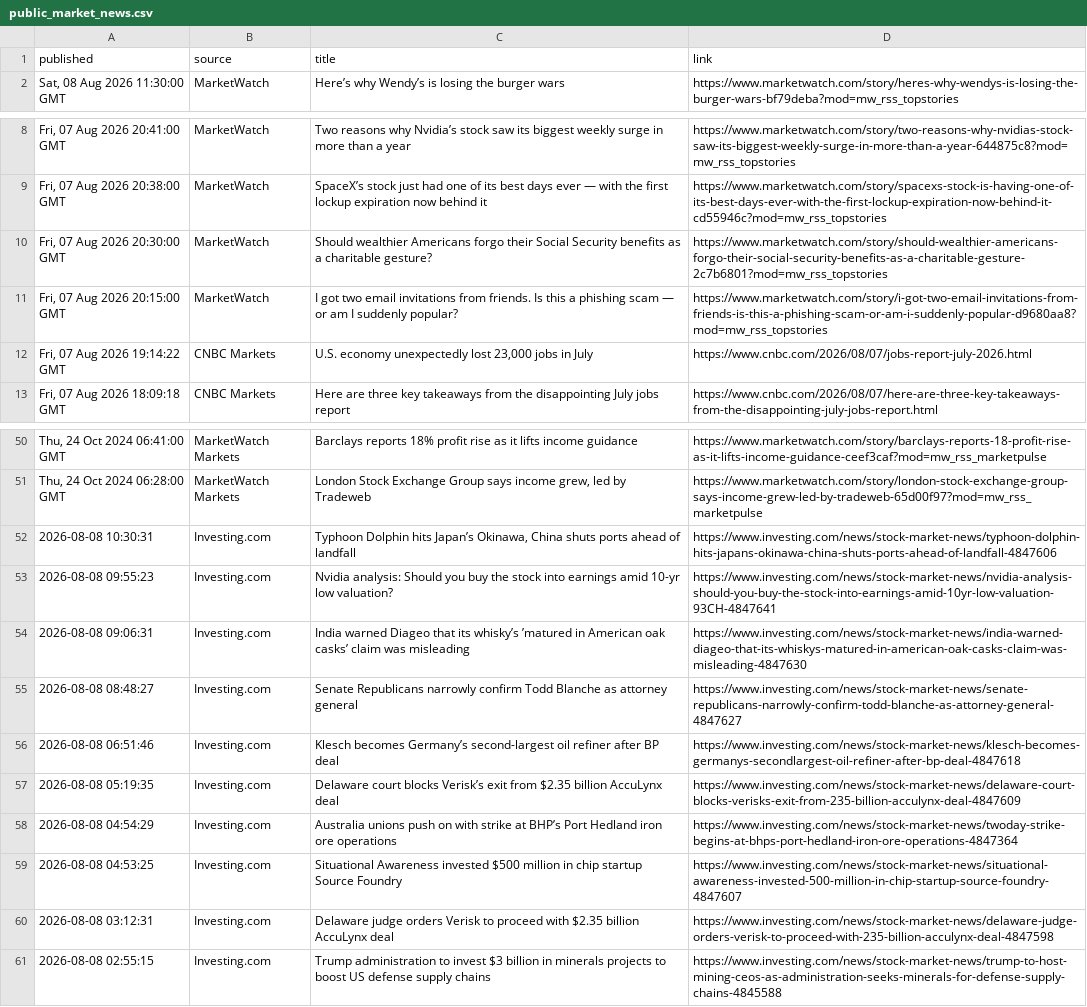
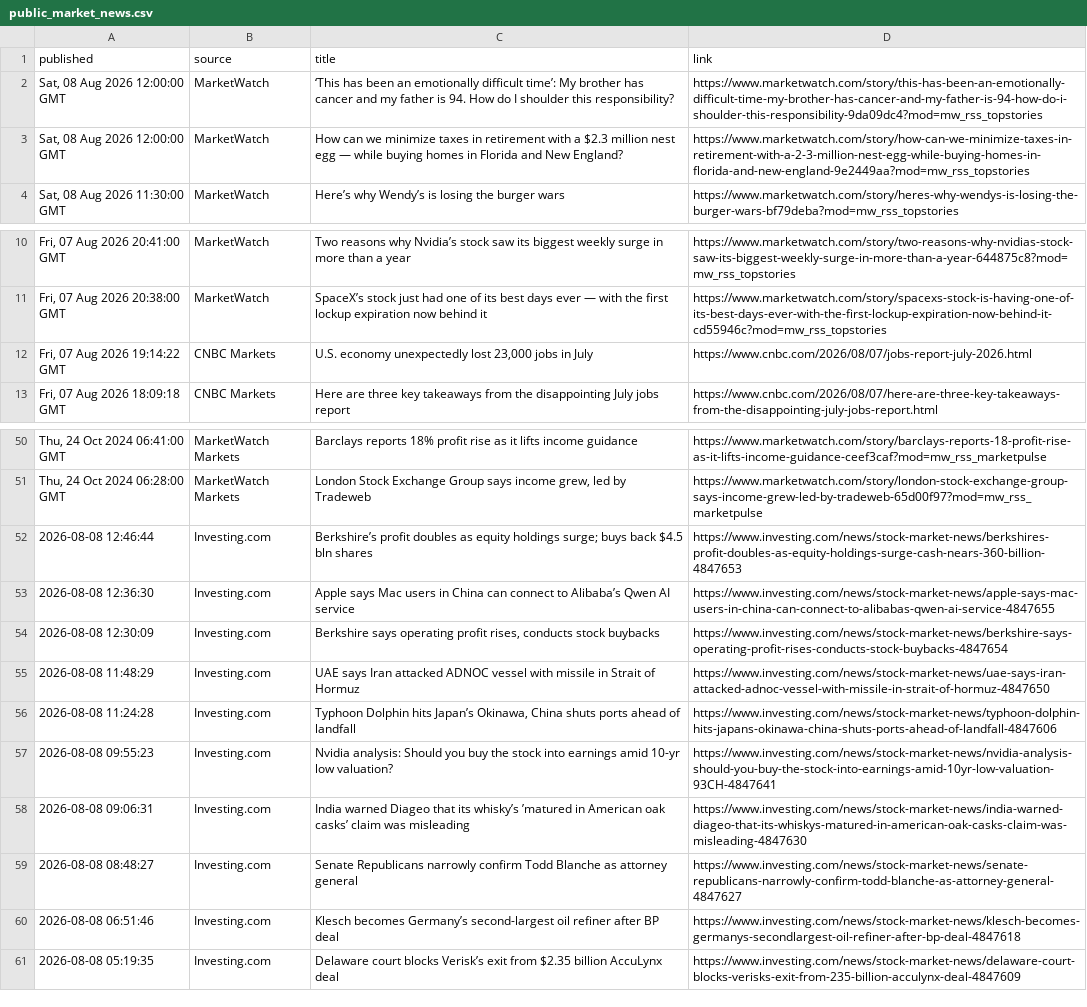
Before and after one commit to aivisionaryworld-blip/ai-insider-site, a CSV file: public_market_news.csv, drawn as a sheet; only a part is shown, gaps mark what is left out.

```diff
--- a/public_market_news.csv
+++ b/public_market_news.csv
@@ -1,2 +1,4 @@
 published,source,title,link
+"Sat, 08 Aug 2026 12:00:00 GMT",MarketWatch,‘This has been an emotionally difficult time’: My brother has cancer and my father is 94. How do I shoulder this responsibility?,https://www.marketwatch.com/story/this-has-been-an-emotionally-difficult-time-my-brother-has-cancer-and-my-father-is-94-how-do-i-shoulder-this-responsibility-9da09dc4?mod=mw_rss_topstories
+"Sat, 08 Aug 2026 12:00:00 GMT",MarketWatch,How can we minimize taxes in retirement with a $2.3 million nest egg — while buying homes in Florida and New England?,https://www.marketwatch.com/story/how-can-we-minimize-taxes-in-retirement-with-a-2-3-million-nest-egg-while-buying-homes-in-florida-and-new-england-9e2449aa?mod=mw_rss_topstories
 "Sat, 08 Aug 2026 11:30:00 GMT",MarketWatch,Here’s why Wendy’s is losing the burger wars,https://www.marketwatch.com/story/heres-why-wendys-is-losing-the-burger-wars-bf79deba?mod=mw_rss_topstories
@@ -9,4 +11,2 @@ published,source,title,link
 "Fri, 07 Aug 2026 20:38:00 GMT",MarketWatch,SpaceX’s stock just had one of its best days ever — with the first lockup expiration now behind it,https://www.marketwatch.com/story/spacexs-stock-is-having-one-of-its-best-days-ever-with-the-first-lockup-expiration-now-behind-it-cd55946c?mod=mw_rss_topstories
-"Fri, 07 Aug 2026 20:30:00 GMT",MarketWatch,Should wealthier Americans forgo their Social Security benefits as a charitable gesture?,https://www.marketwatch.com/story/should-wealthier-americans-forgo-their-social-security-benefits-as-a-charitable-gesture-2c7b6801?mod=mw_rss_topstories
-"Fri, 07 Aug 2026 20:15:00 GMT",MarketWatch,I got two email invitations from friends. Is this a phishing scam — or am I suddenly popular?,https://www.marketwatch.com/story/i-got-two-email-invitations-from-friends-is-this-a-phishing-scam-or-am-i-suddenly-popular-d9680aa8?mod=mw_rss_topstories
 "Fri, 07 Aug 2026 19:14:22 GMT",CNBC Markets,"U.S. economy unexpectedly lost 23,000 jobs in July",https://www.cnbc.com/2026/08/07/jobs-report-july-2026.html
@@ -51,3 +51,7 @@ published,source,title,link
 "Thu, 24 Oct 2024 06:28:00 GMT",MarketWatch Markets,"London Stock Exchange Group says income grew, led by Tradeweb",https://www.marketwatch.com/story/london-stock-exchange-group-says-income-grew-led-by-tradeweb-65d00f97?mod=mw_rss_marketpulse
-2026-08-08 10:30:31,Investing.com,"Typhoon Dolphin hits Japan’s Okinawa, China shuts ports ahead of landfall",https://www.investing.com/news/stock-market-news/typhoon-dolphin-hits-japans-okinawa-china-shuts-ports-ahead-of-landfall-4847606
+2026-08-08 12:46:44,Investing.com,Berkshire’s profit doubles as equity holdings surge; buys back $4.5 bln shares,https://www.investing.com/news/stock-market-news/berkshires-profit-doubles-as-equity-holdings-surge-cash-nears-360-billion-4847653
+2026-08-08 12:36:30,Investing.com,Apple says Mac users in China can connect to Alibaba’s Qwen AI service,https://www.investing.com/news/stock-market-news/apple-says-mac-users-in-china-can-connect-to-alibabas-qwen-ai-service-4847655
+2026-08-08 12:30:09,Investing.com,"Berkshire says operating profit rises, conducts stock buybacks",https://www.investing.com/news/stock-market-news/berkshire-says-operating-profit-rises-conducts-stock-buybacks-4847654
+2026-08-08 11:48:29,Investing.com,UAE says Iran attacked ADNOC vessel with missile in Strait of Hormuz,https://www.investing.com/news/stock-market-news/uae-says-iran-attacked-adnoc-vessel-with-missile-in-strait-of-hormuz-4847650
+2026-08-08 11:24:28,Investing.com,"Typhoon Dolphin hits Japan’s Okinawa, China shuts ports ahead of landfall",https://www.investing.com/news/stock-market-news/typhoon-dolphin-hits-japans-okinawa-china-shuts-ports-ahead-of-landfall-4847606
 2026-08-08 09:55:23,Investing.com,Nvidia analysis: Should you buy the stock into earnings amid 10-yr low valuation?,https://www.investing.com/news/stock-market-news/nvidia-analysis-should-you-buy-the-stock-into-earnings-amid-10yr-low-valuation-93CH-4847641
@@ -57,5 +61 @@ published,source,title,link
 2026-08-08 05:19:35,Investing.com,Delaware court blocks Verisk’s exit from $2.35 billion AccuLynx deal,https://www.investing.com/news/stock-market-news/delaware-court-blocks-verisks-exit-from-235-billion-acculynx-deal-4847609
-2026-08-08 04:54:29,Investing.com,Australia unions push on with strike at BHP’s Port Hedland iron ore operations,https://www.investing.com/news/stock-market-news/twoday-strike-begins-at-bhps-port-hedland-iron-ore-operations-4847364
-2026-08-08 04:53:25,Investing.com,Situational Awareness invested $500 million in chip startup Source Foundry,https://www.investing.com/news/stock-market-news/situational-awareness-invested-500-million-in-chip-startup-source-foundry-4847607
-2026-08-08 03:12:31,Investing.com,Delaware judge orders Verisk to proceed with $2.35 billion AccuLynx deal,https://www.investing.com/news/stock-market-news/delaware-judge-orders-verisk-to-proceed-with-235-billion-acculynx-deal-4847598
-2026-08-08 02:55:15,Investing.com,Trump administration to invest $3 billion in minerals projects to boost US defense supply chains,https://www.investing.com/news/stock-market-news/trump-to-host-mining-ceos-as-administration-seeks-minerals-for-defense-supply-chains-4845588
```
